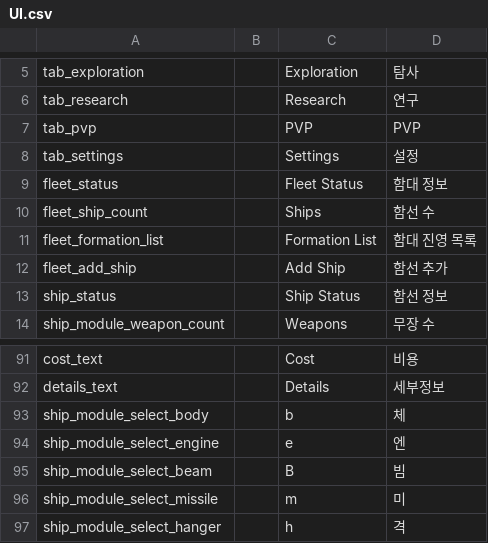
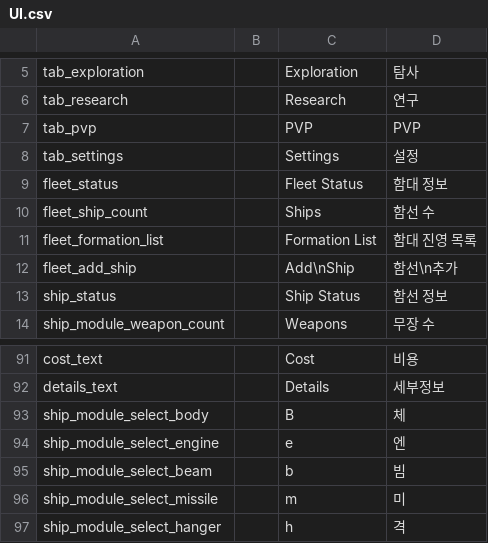
Before and after one commit to gsyan/thefirst_client_unity, a CSV file: Assets/Resources/Localization/csv/UI.csv, drawn as a sheet; only a part is shown, gaps mark what is left out.

```diff
--- a/Assets/Resources/Localization/csv/UI.csv
+++ b/Assets/Resources/Localization/csv/UI.csv
@@ -11,3 +11,3 @@ fleet_ship_count,,Ships,함선 수
 fleet_formation_list,,Formation List,함대 진영 목록
-fleet_add_ship,,Add Ship,함선 추가
+fleet_add_ship,,Add\nShip,함선\n추가
 ship_status,,Ship Status,함선 정보
@@ -92,5 +92,5 @@ cost_text,,Cost,비용
 details_text,,Details,세부정보
-ship_module_select_body,,b,체
+ship_module_select_body,,B,체
 ship_module_select_engine,,e,엔
-ship_module_select_beam,,B,빔
+ship_module_select_beam,,b,빔
 ship_module_select_missile,,m,미
```
Also changed, not shown: 26 other files.
